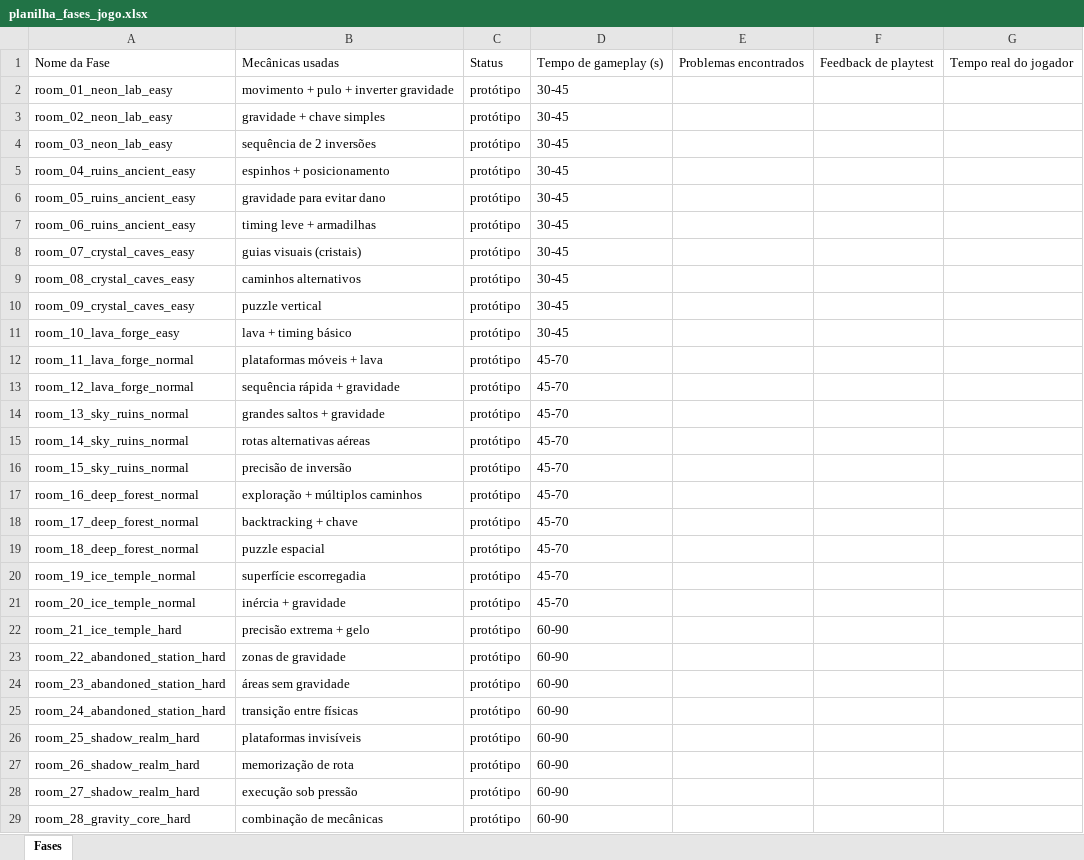
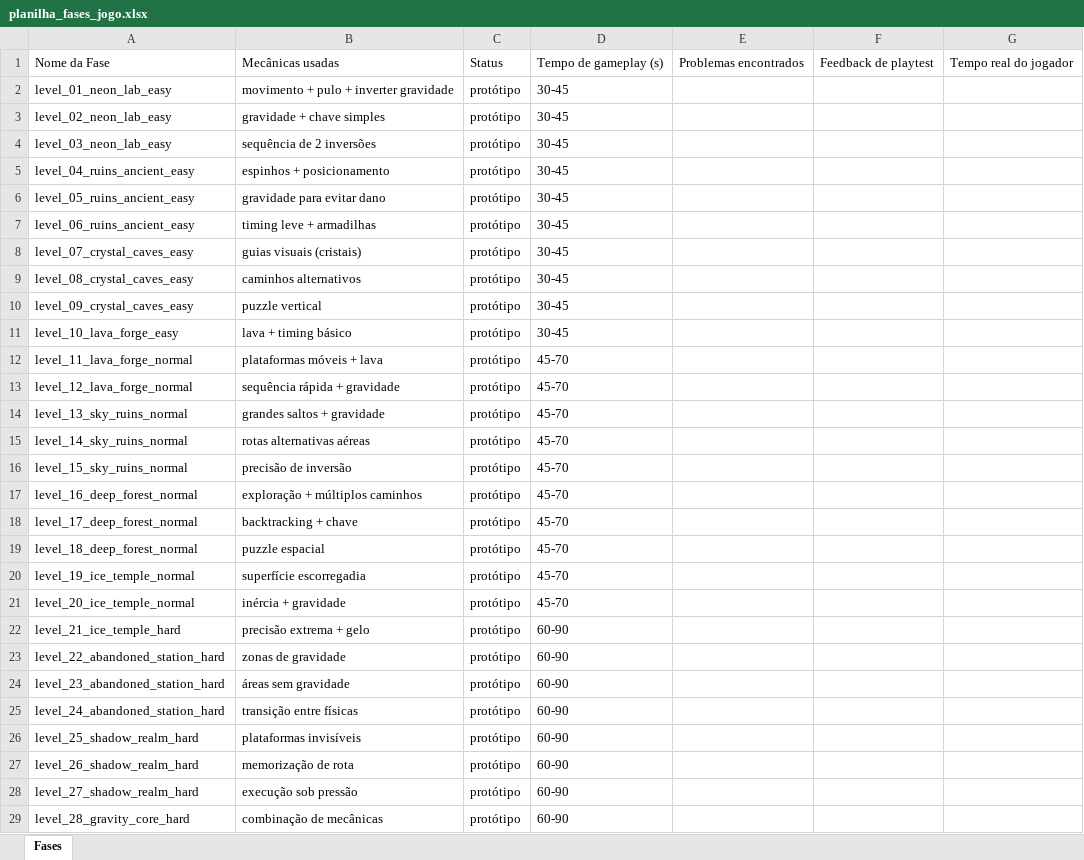
Before and after one commit to CleoAguiar/gravity-rooms, an Excel workbook: docs/planilha_fases_jogo.xlsx, sheet Fases, drawn as a sheet; only a part is shown; values as stored, in another font and other column widths than the file's, no borders; the diff covers the shown part only; the diff names each change by its address in the sheet, - before the commit and + after, or states it on an @@ line.

```diff
--- a/docs/planilha_fases_jogo.xlsx (sheet Fases)
+++ b/docs/planilha_fases_jogo.xlsx (sheet Fases)
-A2: room_01_neon_lab_easy
+A2: level_01_neon_lab_easy
-A3: room_02_neon_lab_easy
+A3: level_02_neon_lab_easy
-A4: room_03_neon_lab_easy
+A4: level_03_neon_lab_easy
-A5: room_04_ruins_ancient_easy
+A5: level_04_ruins_ancient_easy
-A6: room_05_ruins_ancient_easy
+A6: level_05_ruins_ancient_easy
-A7: room_06_ruins_ancient_easy
+A7: level_06_ruins_ancient_easy
-A8: room_07_crystal_caves_easy
+A8: level_07_crystal_caves_easy
-A9: room_08_crystal_caves_easy
+A9: level_08_crystal_caves_easy
-A10: room_09_crystal_caves_easy
+A10: level_09_crystal_caves_easy
-A11: room_10_lava_forge_easy
+A11: level_10_lava_forge_easy
-A12: room_11_lava_forge_normal
+A12: level_11_lava_forge_normal
-A13: room_12_lava_forge_normal
+A13: level_12_lava_forge_normal
-A14: room_13_sky_ruins_normal
+A14: level_13_sky_ruins_normal
-A15: room_14_sky_ruins_normal
+A15: level_14_sky_ruins_normal
-A16: room_15_sky_ruins_normal
+A16: level_15_sky_ruins_normal
-A17: room_16_deep_forest_normal
+A17: level_16_deep_forest_normal
-A18: room_17_deep_forest_normal
+A18: level_17_deep_forest_normal
-A19: room_18_deep_forest_normal
+A19: level_18_deep_forest_normal
-A20: room_19_ice_temple_normal
+A20: level_19_ice_temple_normal
-A21: room_20_ice_temple_normal
+A21: level_20_ice_temple_normal
-A22: room_21_ice_temple_hard
+A22: level_21_ice_temple_hard
-A23: room_22_abandoned_station_hard
+A23: level_22_abandoned_station_hard
-A24: room_23_abandoned_station_hard
+A24: level_23_abandoned_station_hard
-A25: room_24_abandoned_station_hard
+A25: level_24_abandoned_station_hard
-A26: room_25_shadow_realm_hard
+A26: level_25_shadow_realm_hard
-A27: room_26_shadow_realm_hard
+A27: level_26_shadow_realm_hard
-A28: room_27_shadow_realm_hard
+A28: level_27_shadow_realm_hard
-A29: room_28_gravity_core_hard
+A29: level_28_gravity_core_hard
```
Also changed, not shown: 2 edited cells elsewhere in this sheet, 8 other files.
